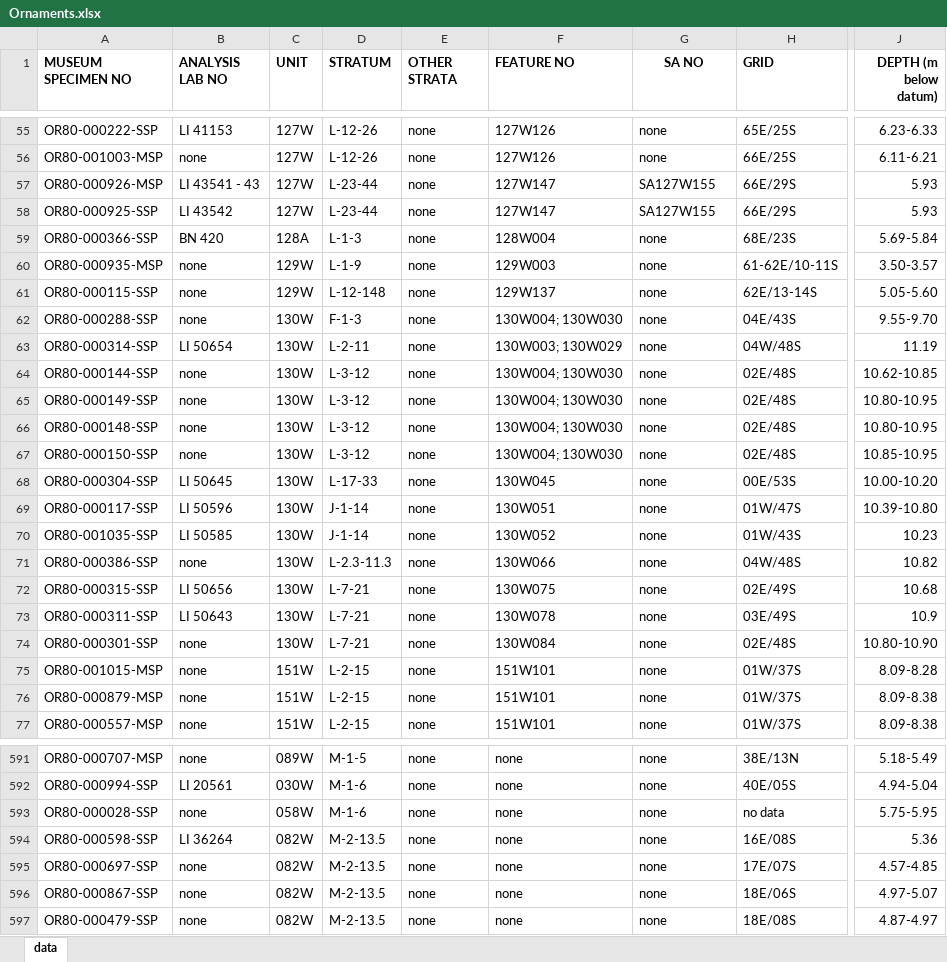
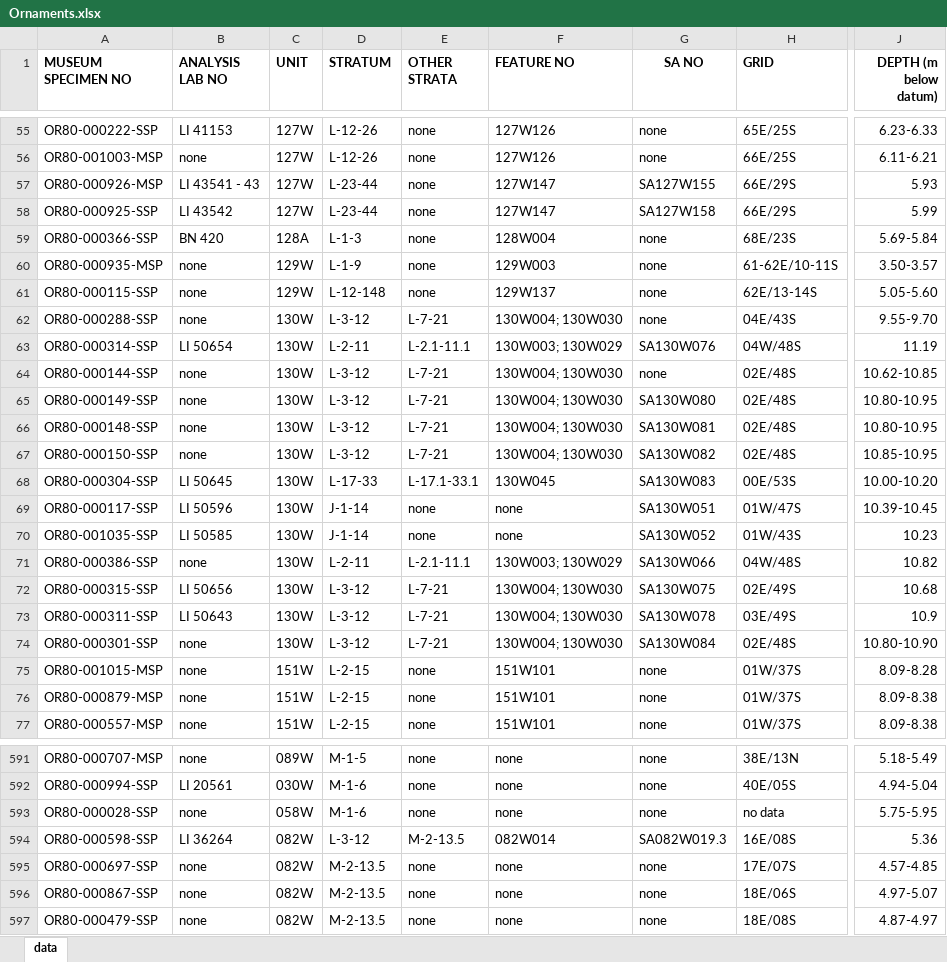
Before and after one commit to CDRH/sparc, an Excel workbook: xls/Ornaments.xlsx, sheet data, drawn as a sheet; only a part is shown, gaps mark what is left out; values as stored, in another font and other column widths than the file's, no borders; the diff covers the shown part only; the diff names each change by its address in the sheet, - before the commit and + after, or states it on an @@ line.

```diff
--- a/xls/Ornaments.xlsx (sheet data)
+++ b/xls/Ornaments.xlsx (sheet data)
-G58 (SA NO): SA127W155
+G58 (SA NO): SA127W158
-J58 (DEPTH (m below datum)): 5.93
+J58 (DEPTH (m below datum)): 5.99
-D62 (STRATUM): F-1-3
+D62 (STRATUM): L-3-12
-E62 (OTHER STRATA): none
+E62 (OTHER STRATA): L-7-21
-E63 (OTHER STRATA): none
+E63 (OTHER STRATA): L-2.1-11.1
-G63 (SA NO): none
+G63 (SA NO): SA130W076
-E64:E67 (OTHER STRATA): none
+E64:E67 (OTHER STRATA): L-7-21
-G65 (SA NO): none
+G65 (SA NO): SA130W080
-G66 (SA NO): none
+G66 (SA NO): SA130W081
-G67 (SA NO): none
+G67 (SA NO): SA130W082
-E68 (OTHER STRATA): none
+E68 (OTHER STRATA): L-17.1-33.1
-G68 (SA NO): none
+G68 (SA NO): SA130W083
-F69 (FEATURE NO): 130W051
+F69 (FEATURE NO): none
-G69 (SA NO): none
+G69 (SA NO): SA130W051
-J69 (DEPTH (m below datum)): 10.39-10.80
+J69 (DEPTH (m below datum)): 10.39-10.45
-F70 (FEATURE NO): 130W052
+F70 (FEATURE NO): none
-G70 (SA NO): none
+G70 (SA NO): SA130W052
-D71 (STRATUM): L-2.3-11.3
+D71 (STRATUM): L-2-11
-E71 (OTHER STRATA): none
+E71 (OTHER STRATA): L-2.1-11.1
-F71 (FEATURE NO): 130W066
+F71 (FEATURE NO): 130W003; 130W029
-G71 (SA NO): none
+G71 (SA NO): SA130W066
-D72:D74 (STRATUM): L-7-21
+D72:D74 (STRATUM): L-3-12
-E72:E74 (OTHER STRATA): none
+E72:E74 (OTHER STRATA): L-7-21
-F72 (FEATURE NO): 130W075
+F72 (FEATURE NO): 130W004; 130W030
-G72 (SA NO): none
+G72 (SA NO): SA130W075
-F73 (FEATURE NO): 130W078
+F73 (FEATURE NO): 130W004; 130W030
-G73 (SA NO): none
+G73 (SA NO): SA130W078
-F74 (FEATURE NO): 130W084
+F74 (FEATURE NO): 130W004; 130W030
-G74 (SA NO): none
+G74 (SA NO): SA130W084
-D594 (STRATUM): M-2-13.5
+D594 (STRATUM): L-3-12
-E594 (OTHER STRATA): none
+E594 (OTHER STRATA): M-2-13.5
-F594 (FEATURE NO): none
+F594 (FEATURE NO): 082W014
-G594 (SA NO): none
+G594 (SA NO): SA082W019.3
```
Also changed, not shown: 38 edited cells elsewhere in this sheet, xls/CeramicVessels.xlsx, xls/ObsidianInventory.xlsx, 20 other files.
